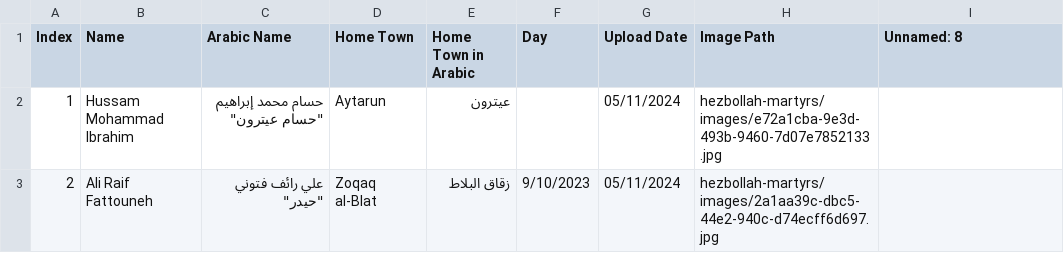
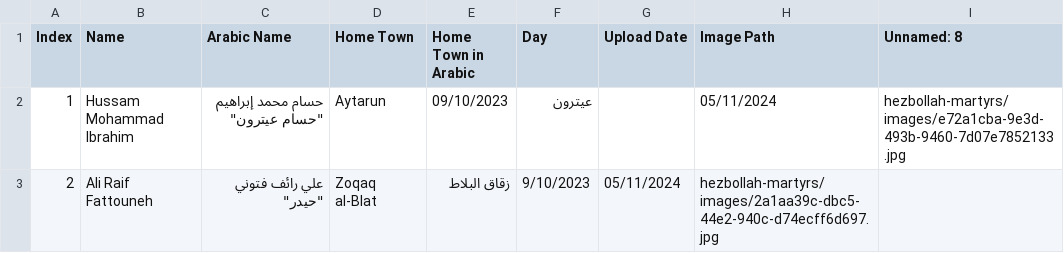
Before and after one commit to middle-east-buka/Lebanon, a CSV file: hezbollah-martyrs/hezbollah-martyrs.csv, drawn as a sheet.

Commit message:
Update hezbollah-martyrs.csv

```diff
--- a/hezbollah-martyrs/hezbollah-martyrs.csv
+++ b/hezbollah-martyrs/hezbollah-martyrs.csv
@@ -1,3 +1,3 @@
 Index,Name,Arabic Name,Home Town,Home Town in Arabic,Day,Upload Date,Image Path,Unnamed: 8
-1,Hussam Mohammad Ibrahim,"حسام محمد إبراهيم ""حسام عيترون""",Aytarun,عيترون,,05/11/2024,hezbollah-martyrs/images/e72a1cba-9e3d-493b-9460-7d07e7852133.jpg,
+1,Hussam Mohammad Ibrahim,"حسام محمد إبراهيم ""حسام عيترون""",Aytarun,09/10/2023,عيترون,,05/11/2024,hezbollah-martyrs/images/e72a1cba-9e3d-493b-9460-7d07e7852133.jpg,
 2,Ali Raif Fattouneh,"علي رائف فتوني ""حيدر""",Zoqaq al-Blat,زقاق البلاط,9/10/2023,05/11/2024,hezbollah-martyrs/images/2a1aa39c-dbc5-44e2-940c-d74ecff6d697.jpg,
```
